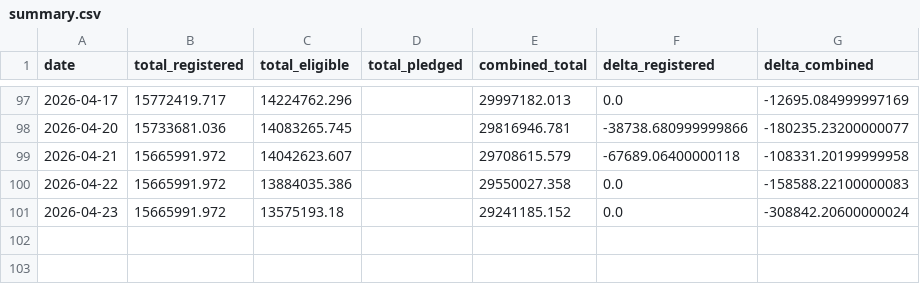
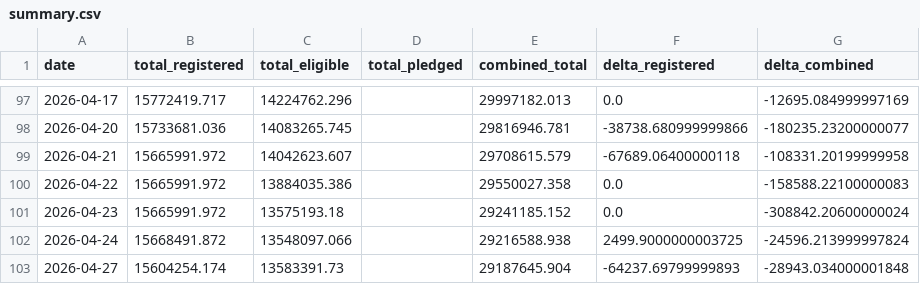
Before and after one commit to prozac0401/comex_gold_repo, a CSV file: summary.csv, drawn as a sheet; only a part is shown, gaps mark what is left out; the diff names each change by its address in the sheet, - before the commit and + after, or states it on an @@ line.

```diff
--- a/summary.csv
+++ b/summary.csv
+row 102: 2026-04-24 | 15668491.872 | 13548097.066 |  | 29216588.938 | 2499.9000000003725 | -24596.213999997824
+row 103: 2026-04-27 | 15604254.174 | 13583391.73 |  | 29187645.904 | -64237.69799999893 | -28943.034000001848
```
Also changed, not shown: 2 other files.
